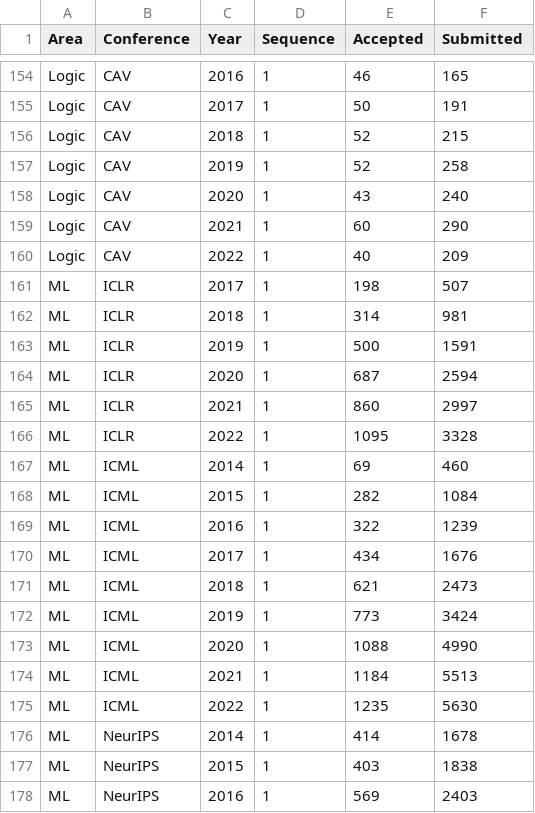
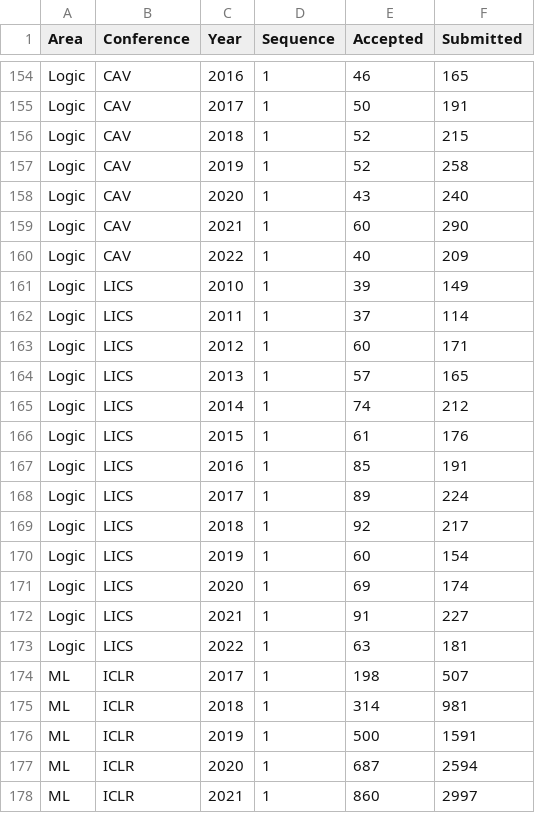
Before and after one commit to emeryberger/csconferences, a CSV file: csconferences.csv, drawn as a sheet; only a part is shown, gaps mark what is left out; the shorter side is filled out with more unchanged rows; the diff names each change by its address in the sheet, - before the commit and + after, or states it on an @@ line.

```diff
--- a/csconferences.csv
+++ b/csconferences.csv
+row 161: Logic | LICS | 2010 | 1 | 39 | 149
+row 162: Logic | LICS | 2011 | 1 | 37 | 114
+row 163: Logic | LICS | 2012 | 1 | 60 | 171
+row 164: Logic | LICS | 2013 | 1 | 57 | 165
+row 165: Logic | LICS | 2014 | 1 | 74 | 212
+row 166: Logic | LICS | 2015 | 1 | 61 | 176
+row 167: Logic | LICS | 2016 | 1 | 85 | 191
+row 168: Logic | LICS | 2017 | 1 | 89 | 224
+row 169: Logic | LICS | 2018 | 1 | 92 | 217
+row 170: Logic | LICS | 2019 | 1 | 60 | 154
+row 171: Logic | LICS | 2020 | 1 | 69 | 174
+row 172: Logic | LICS | 2021 | 1 | 91 | 227
+row 173: Logic | LICS | 2022 | 1 | 63 | 181
```
Also changed, not shown: 42 other files.
